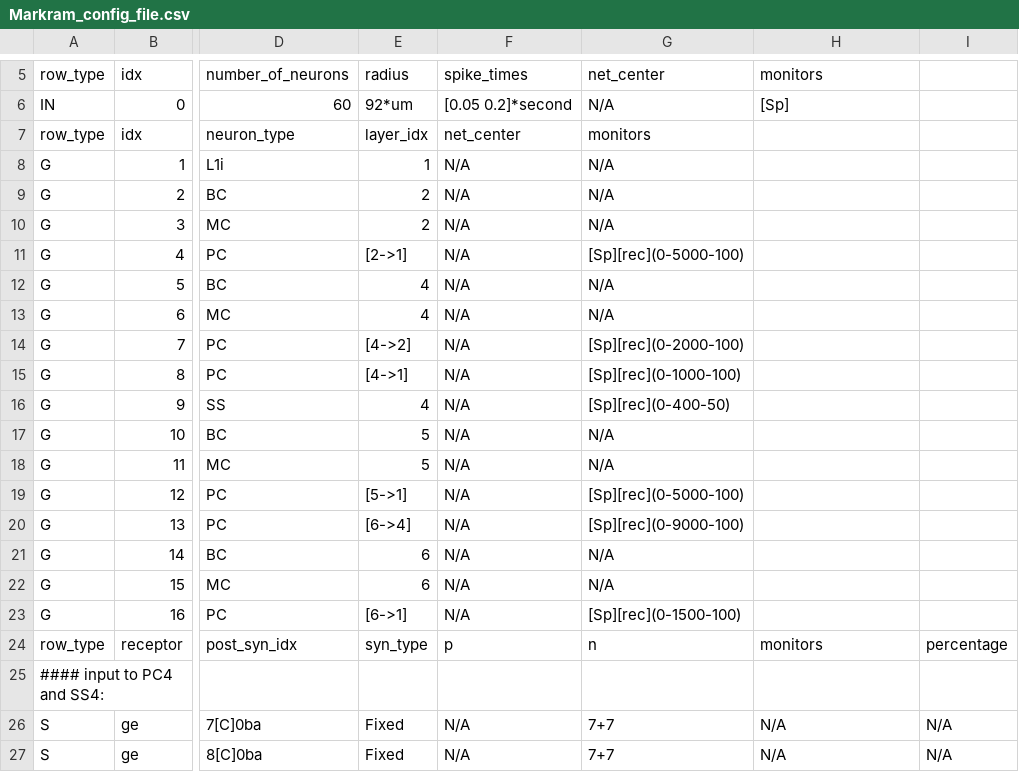
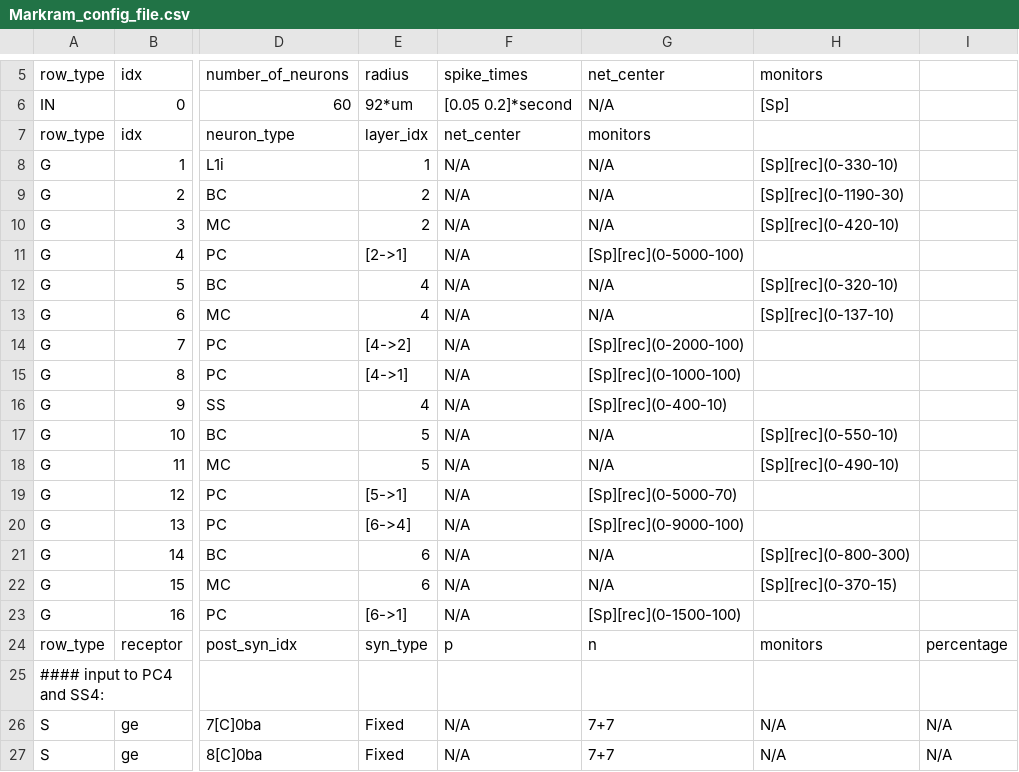
Before and after one commit to VisualNeuroscience-UH/CxSystem, a CSV file: Markram_config_file.csv, drawn as a sheet; only a part is shown, gaps mark what is left out; the diff names each change by its address in the sheet, - before the commit and + after, or states it on an @@ line.

```diff
--- a/Markram_config_file.csv
+++ b/Markram_config_file.csv
-H8: (empty)
+H8: [Sp][rec](0-330-10)
-H9: (empty)
+H9: [Sp][rec](0-1190-30)
-H10: (empty)
+H10: [Sp][rec](0-420-10)
-H12: (empty)
+H12: [Sp][rec](0-320-10)
-H13: (empty)
+H13: [Sp][rec](0-137-10)
-G16: [Sp][rec](0-400-50)
+G16: [Sp][rec](0-400-10)
-H17: (empty)
+H17: [Sp][rec](0-550-10)
-H18: (empty)
+H18: [Sp][rec](0-490-10)
-G19: [Sp][rec](0-5000-100)
+G19: [Sp][rec](0-5000-70)
-H21: (empty)
+H21: [Sp][rec](0-800-300)
-H22: (empty)
+H22: [Sp][rec](0-370-15)
```
Also changed, not shown: 1 other file.
